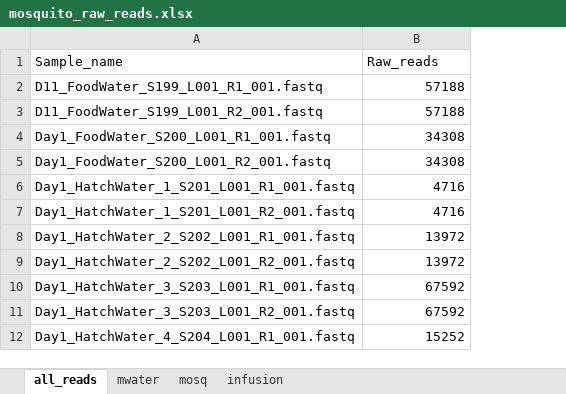
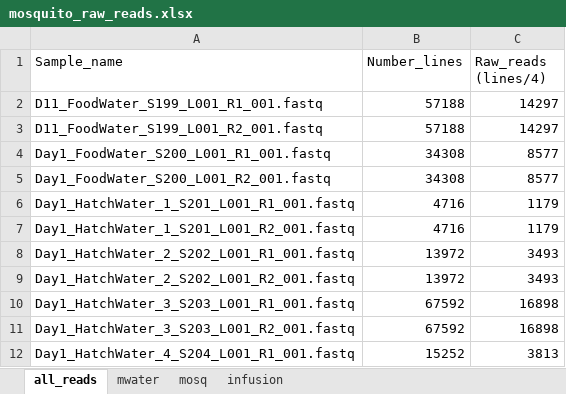
Before and after one commit to Nicfall/mosquito_microbes, an Excel workbook: 02.process_asvs/counts_taxa_info/mosquito_raw_reads.xlsx, sheet all_reads, drawn as a sheet; only a part is shown; values as stored, in another font and other column widths than the file's, no borders; the diff names each change by its address in the sheet, - before the commit and + after, or states it on an @@ line.

```diff
--- a/02.process_asvs/counts_taxa_info/mosquito_raw_reads.xlsx (sheet all_reads)
+++ b/02.process_asvs/counts_taxa_info/mosquito_raw_reads.xlsx (sheet all_reads)
+column C (Raw_reads (lines/4)), rows 2-12: 14297 | 14297 | 8577 | 8577 | 1179 | 1179 | 3493 | 3493 | 16898 | 16898 | 3813
-B1: Raw_reads
+B1: Number_lines
```
Also changed, not shown: sheet mosq, sheet mwater, sheet infusion, 29 other files.
